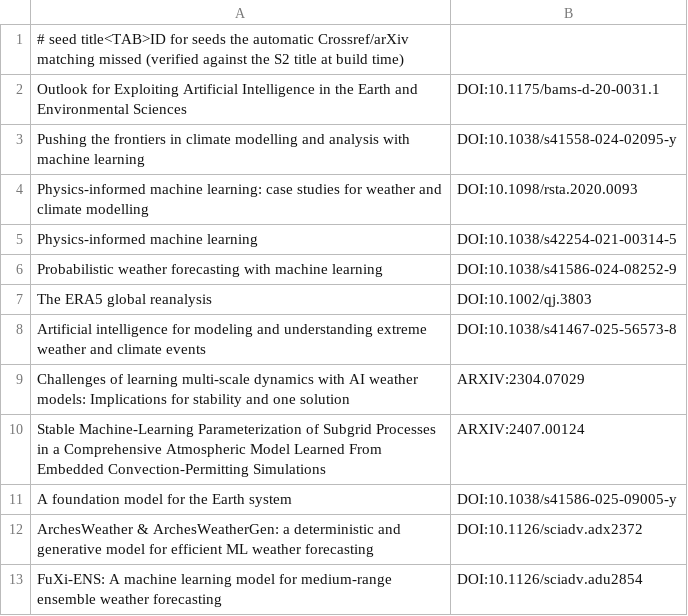
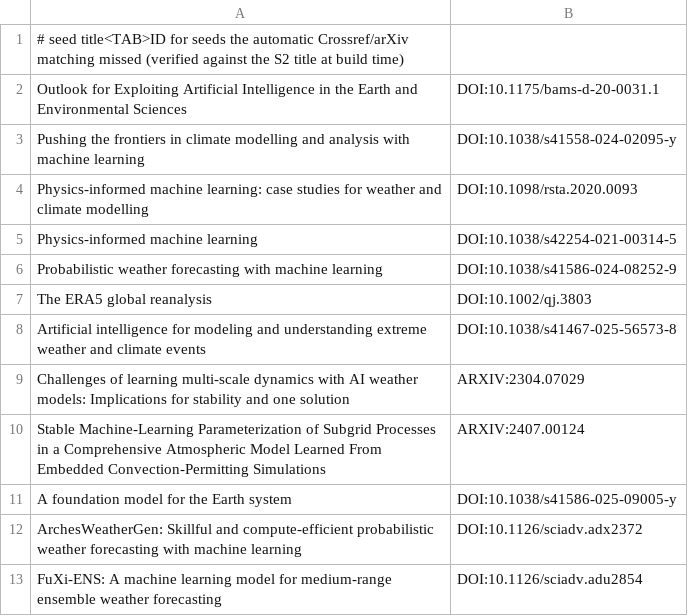
Before and after one commit to carlosdhoyos/ai-in-atmospheric-and-oceanic-sciences, a TSV file: data/overrides.tsv, drawn as a sheet.

```diff
--- a/data/overrides.tsv
+++ b/data/overrides.tsv
@@ -11,3 +11,3 @@ Stable Machine-Learning Parameterization of Subgrid Processes in a Comprehensive
 A foundation model for the Earth system	DOI:10.1038/s41586-025-09005-y
-ArchesWeather & ArchesWeatherGen: a deterministic and generative model for efficient ML weather forecasting	DOI:10.1126/sciadv.adx2372
+ArchesWeatherGen: Skillful and compute-efficient probabilistic weather forecasting with machine learning	DOI:10.1126/sciadv.adx2372
 FuXi-ENS: A machine learning model for medium-range ensemble weather forecasting	DOI:10.1126/sciadv.adu2854
```
Also changed, not shown: data/seeds.tsv, 6 other files.
